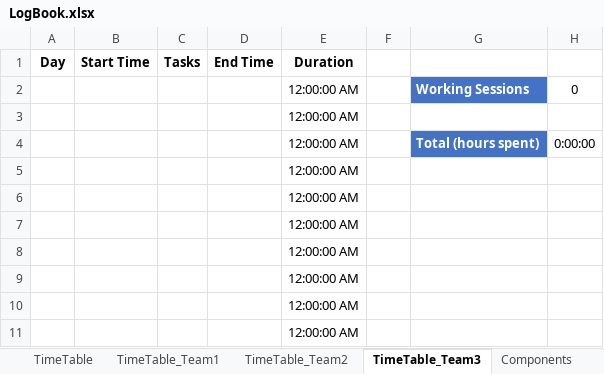
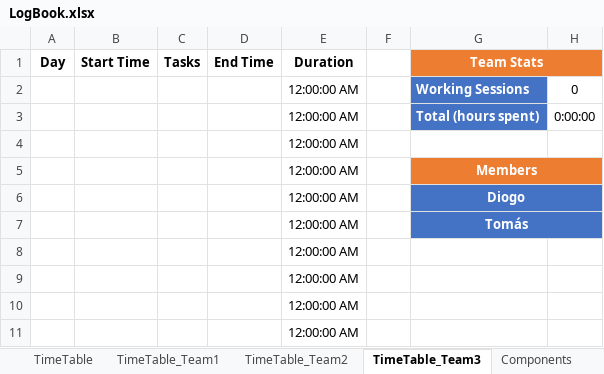
Before and after one commit to LPI-2020/DWR-19, an Excel workbook: 02Others/LogBook.xlsx, sheet TimeTable_Team3, drawn as a sheet; only a part is shown; values as stored, in another font and other column widths than the file's, no borders; conditional formats and table styles not drawn; removed rows and columns are numbered as before the commit, all else as after; the diff names each change by its address in the sheet, - before the commit and + after, or states it on an @@ line.

```diff
--- a/02Others/LogBook.xlsx (sheet TimeTable_Team3)
+++ b/02Others/LogBook.xlsx (sheet TimeTable_Team3)
-G1: (empty)
+G1: Team Stats
-G1:H1 fill: none
+G1:H1 fill: #ED7D31
+G1:H1 merged
-row 3:  |  |  |  | 12:00:00 AM
-G5 (Team Stats): (empty)
+G5 (Team Stats): Members
-G5:H5 fill: none
+G5:H5 fill: #ED7D31
+G5:H5 merged
-G6 (Team Stats): (empty)
+G6 (Team Stats): Diogo
-G6:H6 fill: none
+G6:H6 fill: #4472C4
+G6:H6 merged
+row 7:  |  |  |  | 12:00:00 AM |  | Tomás
```
Also changed, not shown: sheet TimeTable, sheet TimeTable_Team1, sheet TimeTable_Team2, formulas that keep their value.
